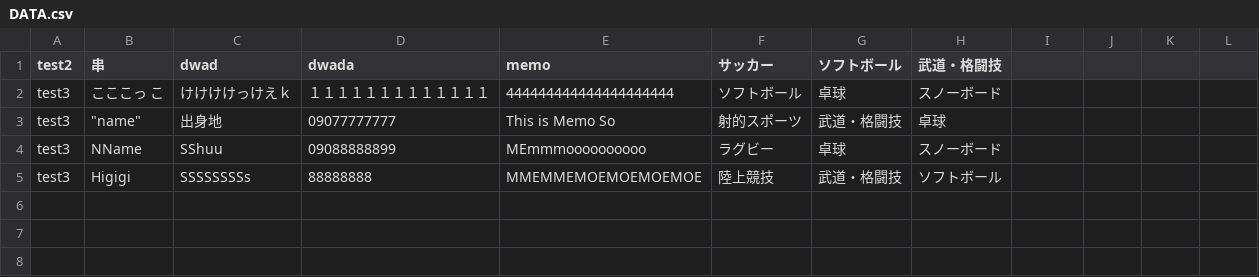
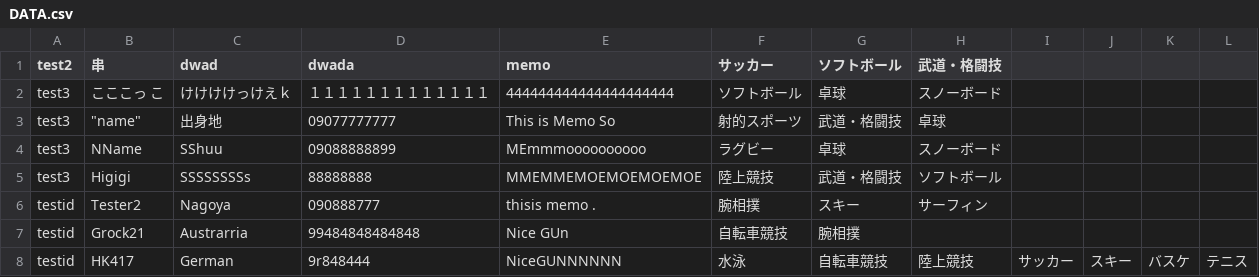
Before and after one commit to jphacks/NG_1905, a CSV file: DATABASE/DATA.csv, drawn as a sheet; the diff names each change by its address in the sheet, - before the commit and + after, or states it on an @@ line.

```diff
--- a/DATABASE/DATA.csv
+++ b/DATABASE/DATA.csv
+row 6: testid | Tester2 | Nagoya | 090888777 | thisis memo . | 腕相撲 | スキー | サーフィン
+row 7: testid | Grock21 | Austrarria | 99484848484848 | Nice GUn | 自転車競技 | 腕相撲
+row 8: testid | HK417 | German | 9r848444 | NiceGUNNNNNN | 水泳 | 自転車競技 | 陸上競技 | サッカー | スキー | バスケ | テニス
```
Also changed, not shown: 7 other files.
